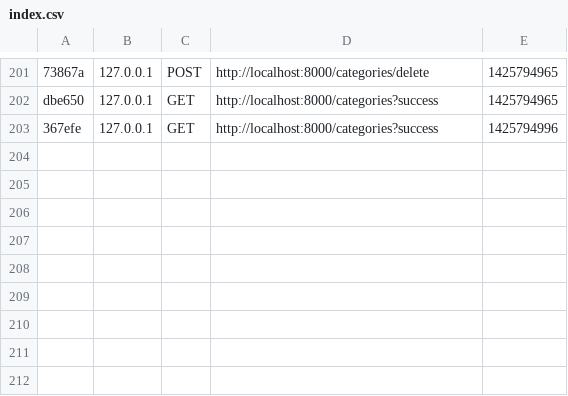
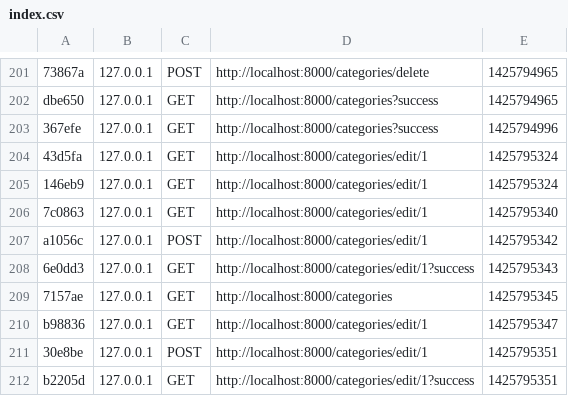
Before and after one commit to ignaciomendez/agenda-moparman, a CSV file: app/cache/dev/profiler/index.csv, drawn as a sheet; only a part is shown, gaps mark what is left out.

Commit message:
Categories section finished

```diff
--- a/app/cache/dev/profiler/index.csv
+++ b/app/cache/dev/profiler/index.csv
@@ -203 +203,10 @@ dbe650,127.0.0.1,GET,http://localhost:8000/categories?success,1425794965,
 367efe,127.0.0.1,GET,http://localhost:8000/categories?success,1425794996,
+43d5fa,127.0.0.1,GET,http://localhost:8000/categories/edit/1,1425795324,
+146eb9,127.0.0.1,GET,http://localhost:8000/categories/edit/1,1425795324,
+7c0863,127.0.0.1,GET,http://localhost:8000/categories/edit/1,1425795340,
+a1056c,127.0.0.1,POST,http://localhost:8000/categories/edit/1,1425795342,
+6e0dd3,127.0.0.1,GET,http://localhost:8000/categories/edit/1?success,1425795343,
+7157ae,127.0.0.1,GET,http://localhost:8000/categories,1425795345,
+b98836,127.0.0.1,GET,http://localhost:8000/categories/edit/1,1425795347,
+30e8be,127.0.0.1,POST,http://localhost:8000/categories/edit/1,1425795351,
+b2205d,127.0.0.1,GET,http://localhost:8000/categories/edit/1?success,1425795351,
```
Also changed, not shown: 21 other files.
